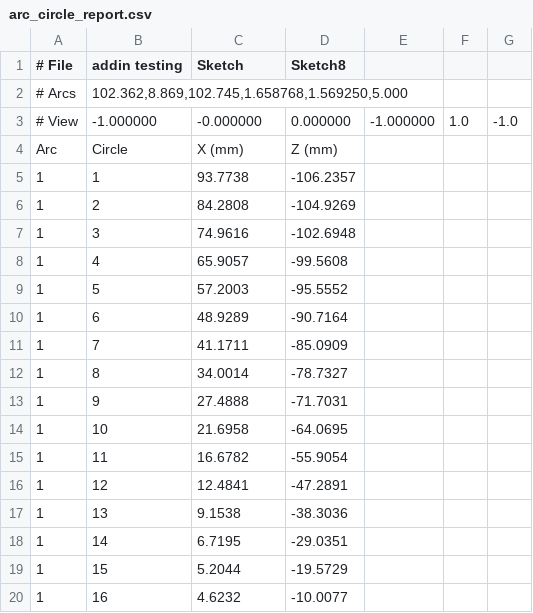
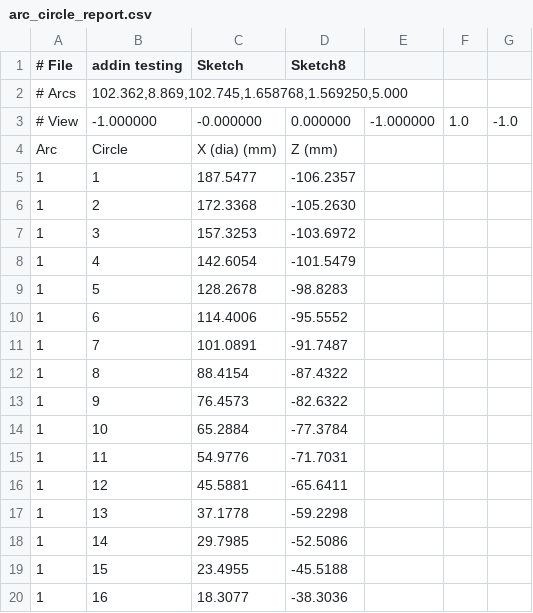
Before and after one commit to mattdennison77/arc-circle-fill, a CSV file: arc_circle_report.csv, drawn as a sheet; only a part is shown; the diff covers the shown part only.

Commit message:
Arc Circle Fill update

```diff
--- a/arc_circle_report.csv
+++ b/arc_circle_report.csv
@@ -3,18 +3,18 @@
 # View,-1.000000,-0.000000,0.000000,-1.000000,1.0,-1.0
-Arc,Circle,X (mm),Z (mm)
-1,1,93.7738,-106.2357
-1,2,84.2808,-104.9269
-1,3,74.9616,-102.6948
-1,4,65.9057,-99.5608
-1,5,57.2003,-95.5552
-1,6,48.9289,-90.7164
-1,7,41.1711,-85.0909
-1,8,34.0014,-78.7327
-1,9,27.4888,-71.7031
-1,10,21.6958,-64.0695
-1,11,16.6782,-55.9054
-1,12,12.4841,-47.2891
-1,13,9.1538,-38.3036
-1,14,6.7195,-29.0351
-1,15,5.2044,-19.5729
-1,16,4.6232,-10.0077
+Arc,Circle,X (dia) (mm),Z (mm)
+1,1,187.5477,-106.2357
+1,2,172.3368,-105.2630
+1,3,157.3253,-103.6972
+1,4,142.6054,-101.5479
+1,5,128.2678,-98.8283
+1,6,114.4006,-95.5552
+1,7,101.0891,-91.7487
+1,8,88.4154,-87.4322
+1,9,76.4573,-82.6322
+1,10,65.2884,-77.3784
+1,11,54.9776,-71.7031
+1,12,45.5881,-65.6411
+1,13,37.1778,-59.2298
+1,14,29.7985,-52.5086
+1,15,23.4955,-45.5188
+1,16,18.3077,-38.3036
```
Also changed, not shown: 4 added rows and 2 edited cells elsewhere in this file.
